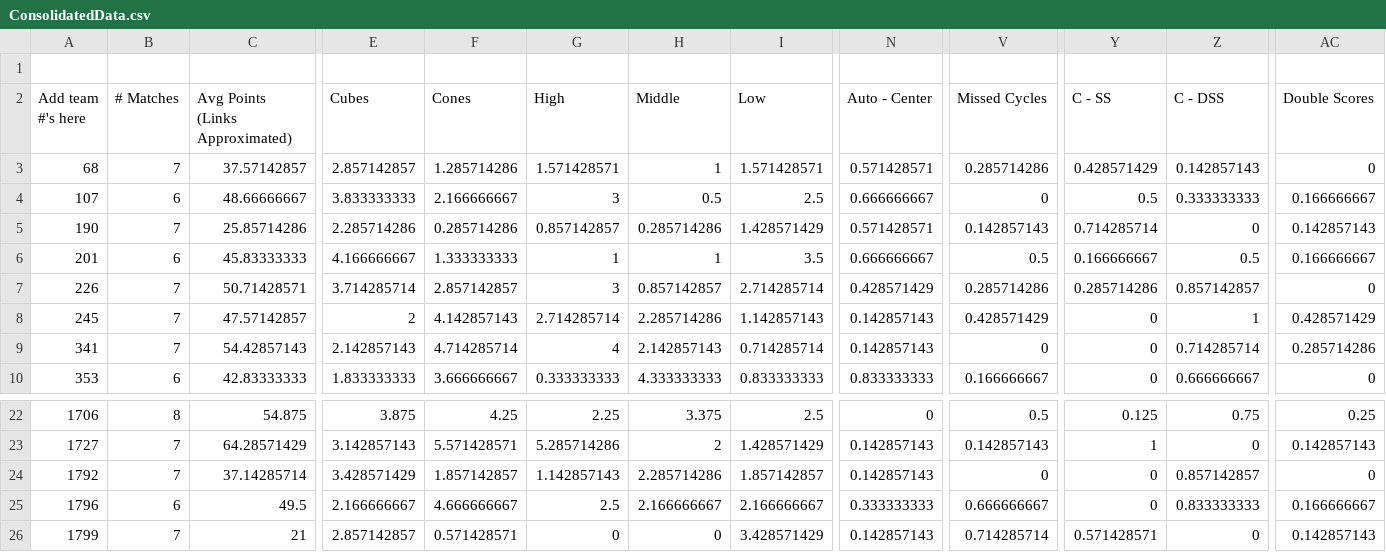
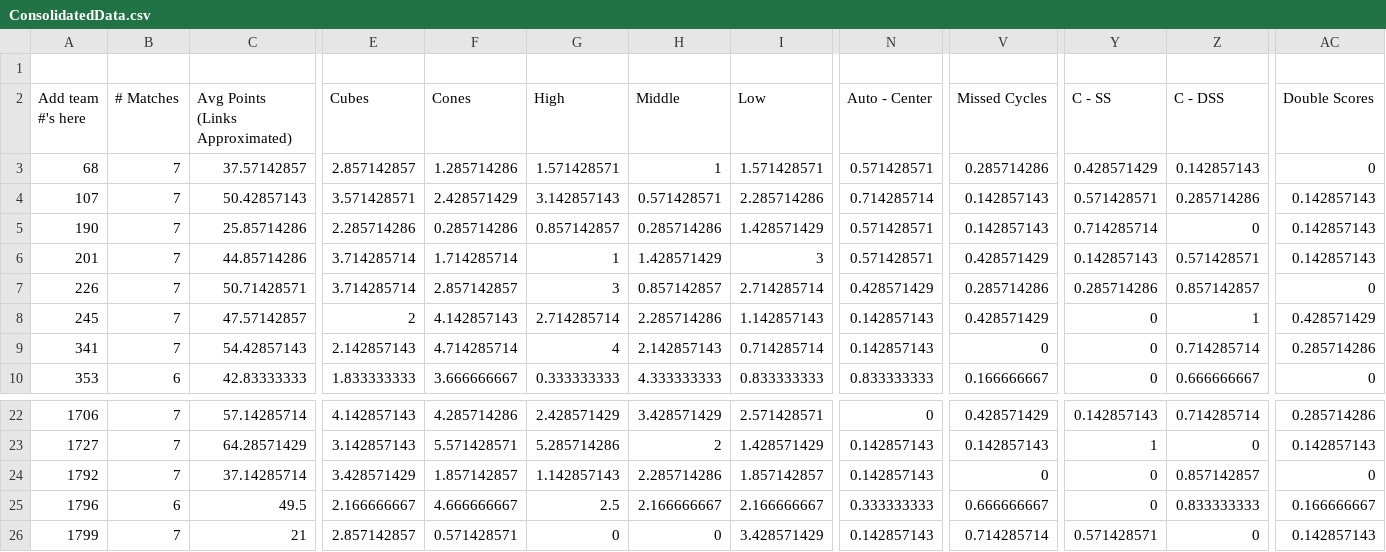
Before and after one commit to btmartin/btmartin.github.io, a CSV file: Scouting/ConsolidatedData.csv, drawn as a sheet; only a part is shown, gaps mark what is left out; the diff covers the shown part only; the diff names each change by its address in the sheet, - before the commit and + after, or states it on an @@ line.

```diff
--- a/Scouting/ConsolidatedData.csv
+++ b/Scouting/ConsolidatedData.csv
-B4 (# Matches): 6
+B4 (# Matches): 7
-C4 (Avg Points (Links Approximated)): 48.66666667
+C4 (Avg Points (Links Approximated)): 50.42857143
-E4 (Cubes): 3.833333333
+E4 (Cubes): 3.571428571
-F4 (Cones): 2.166666667
+F4 (Cones): 2.428571429
-G4 (High): 3
+G4 (High): 3.142857143
-H4 (Middle): 0.5
+H4 (Middle): 0.571428571
-I4 (Low): 2.5
+I4 (Low): 2.285714286
-N4 (Auto - Center): 0.666666667
+N4 (Auto - Center): 0.714285714
-V4 (Missed Cycles): 0
+V4 (Missed Cycles): 0.142857143
-Y4 (C - SS): 0.5
+Y4 (C - SS): 0.571428571
-Z4 (C - DSS): 0.333333333
+Z4 (C - DSS): 0.285714286
-AC4 (Double Scores): 0.166666667
+AC4 (Double Scores): 0.142857143
-B6 (# Matches): 6
+B6 (# Matches): 7
-C6 (Avg Points (Links Approximated)): 45.83333333
+C6 (Avg Points (Links Approximated)): 44.85714286
-E6 (Cubes): 4.166666667
+E6 (Cubes): 3.714285714
-F6 (Cones): 1.333333333
+F6 (Cones): 1.714285714
-H6 (Middle): 1
+H6 (Middle): 1.428571429
-I6 (Low): 3.5
+I6 (Low): 3
-N6 (Auto - Center): 0.666666667
+N6 (Auto - Center): 0.571428571
-V6 (Missed Cycles): 0.5
+V6 (Missed Cycles): 0.428571429
-Y6 (C - SS): 0.166666667
+Y6 (C - SS): 0.142857143
-Z6 (C - DSS): 0.5
+Z6 (C - DSS): 0.571428571
-AC6 (Double Scores): 0.166666667
+AC6 (Double Scores): 0.142857143
-B22 (# Matches): 8
+B22 (# Matches): 7
-C22 (Avg Points (Links Approximated)): 54.875
+C22 (Avg Points (Links Approximated)): 57.14285714
-E22 (Cubes): 3.875
+E22 (Cubes): 4.142857143
-F22 (Cones): 4.25
+F22 (Cones): 4.285714286
-G22 (High): 2.25
+G22 (High): 2.428571429
-H22 (Middle): 3.375
+H22 (Middle): 3.428571429
-I22 (Low): 2.5
+I22 (Low): 2.571428571
-V22 (Missed Cycles): 0.5
+V22 (Missed Cycles): 0.428571429
-Y22 (C - SS): 0.125
+Y22 (C - SS): 0.142857143
-Z22 (C - DSS): 0.75
+Z22 (C - DSS): 0.714285714
-AC22 (Double Scores): 0.25
+AC22 (Double Scores): 0.285714286
```
Also changed, not shown: 159 edited cells elsewhere in this file, Scouting/ScoutingData.csv.
